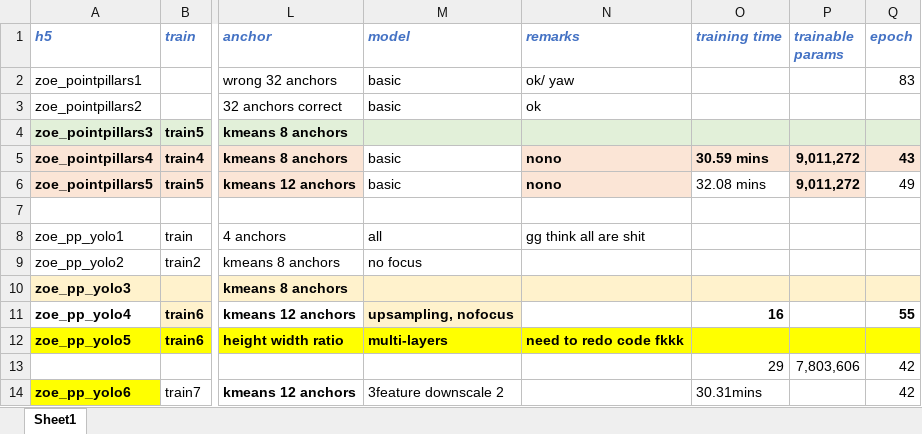
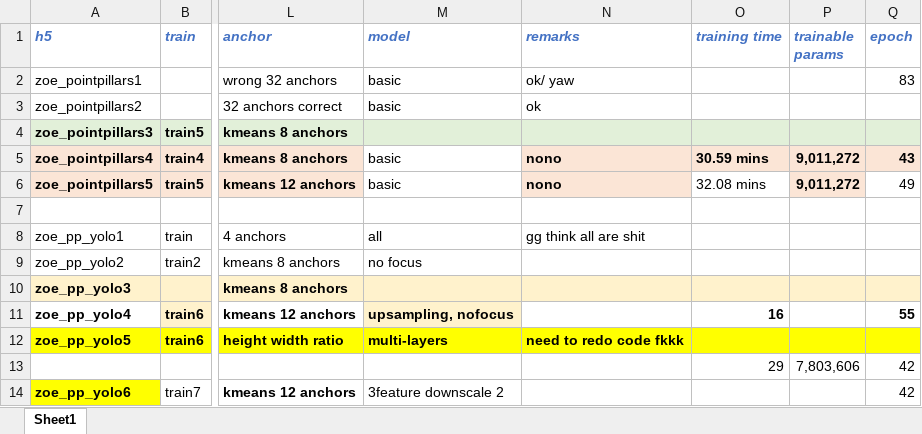
Before and after one commit to zoee1026/FYP, an Excel workbook: my models.xlsx, sheet Sheet1, drawn as a sheet; only a part is shown, gaps mark what is left out; values as stored, in another font and other column widths than the file's, no borders; the diff names each change by its address in the sheet, - before the commit and + after, or states it on an @@ line.

```diff
--- a/my models.xlsx (sheet Sheet1)
+++ b/my models.xlsx (sheet Sheet1)
-O14 (training time): 30.31mins
+O14 (training time): (empty)
```
Also changed, not shown: 3 other files.
